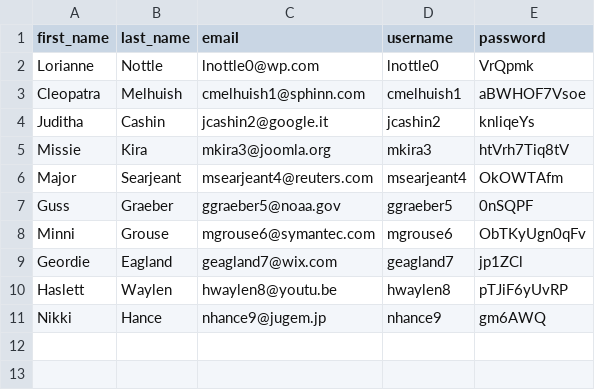
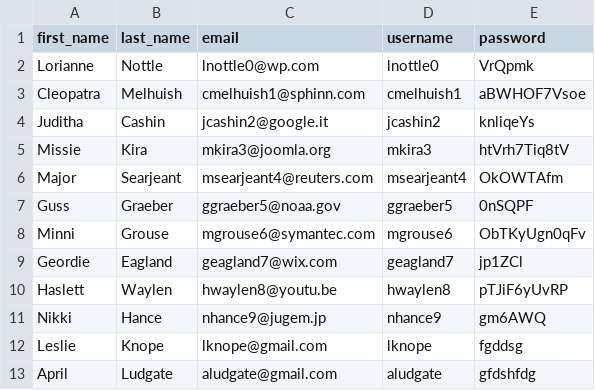
Before and after one commit to 220919-WVA-JavaReact/victoria-konkiel, a CSV file: assignments/week 1/obtain-store-user-info-csv/persist-data-exercise.csv, drawn as a sheet.

Commit message:
created add-data.sh and gave functionality to append data to csv file

```diff
--- a/assignments/week 1/obtain-store-user-info-csv/persist-data-exercise.csv
+++ b/assignments/week 1/obtain-store-user-info-csv/persist-data-exercise.csv
@@ -11 +11,3 @@ Haslett,Waylen,hwaylen8@youtu.be,hwaylen8,pTJiF6yUvRP
 Nikki,Hance,nhance9@jugem.jp,nhance9,gm6AWQ
+Leslie,Knope,lknope@gmail.com,lknope,fgddsg
+April,Ludgate,aludgate@gmail.com,aludgate,gfdshfdg
```
Also changed, not shown: 3 other files.
